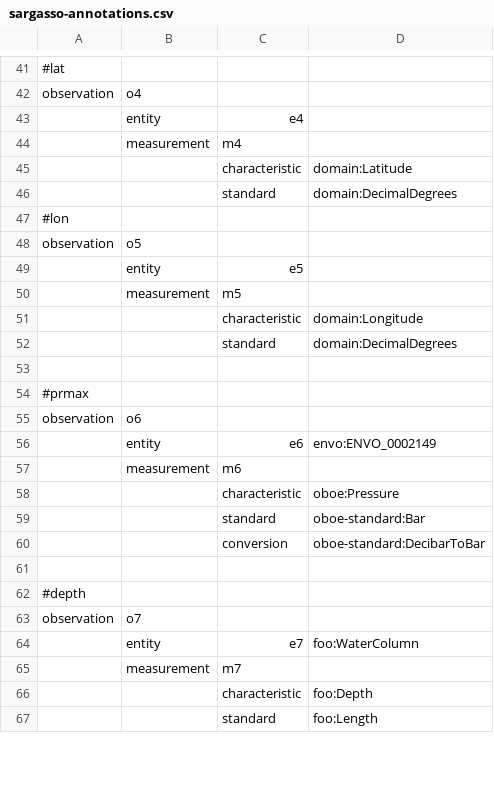
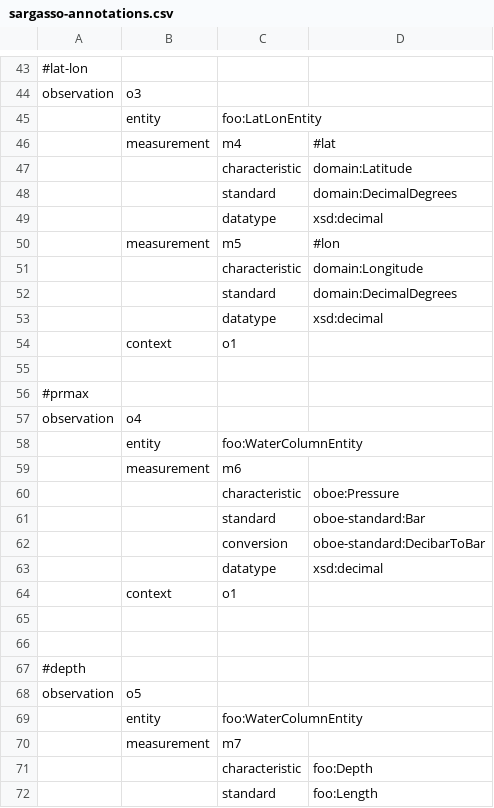
Before and after one commit to Semantic-Observations/obs-models, a CSV file: examples/csvtotriples/sargasso-annotations.csv, drawn as a sheet; only a part is shown, gaps mark what is left out; removed rows and columns are numbered as before the commit, all else as after; the diff covers the shown part only; the diff names each change by its address in the sheet, - before the commit and + after, or states it on an @@ line.

```diff
--- a/examples/csvtotriples/sargasso-annotations.csv
+++ b/examples/csvtotriples/sargasso-annotations.csv
-A43: #lat
+A43: #lat-lon
-row 43:  | entity | e4
@@ row 36 moved to row 44: observation @@
+row 45:  | entity | foo:LatLonEntity
-D46: (empty)
+D46: #lat
-row 47: #lon
-row 48: observation | o5
-row 49:  | entity | e5
+row 49:  |  | datatype | xsd:decimal
-D50: (empty)
+D50: #lon
+row 53:  |  | datatype | xsd:decimal
+row 54:  | context | o1
-row 55: observation | o6
-row 56:  | entity | e6 | envo:ENVO_0002149
@@ row 42 moved to row 57: observation @@
+row 58:  | entity | foo:WaterColumnEntity
+row 63:  |  | datatype | xsd:decimal
+row 64:  | context | o1
+row 65: (empty)
-B68: o7
+B68: o5
-row 64:  | entity | e7 | foo:WaterColumn
+row 69:  | entity | foo:WaterColumnEntity
```
Also changed, not shown: 14 added rows, 50 removed rows and 40 edited cells elsewhere in this file, 2 other files.
